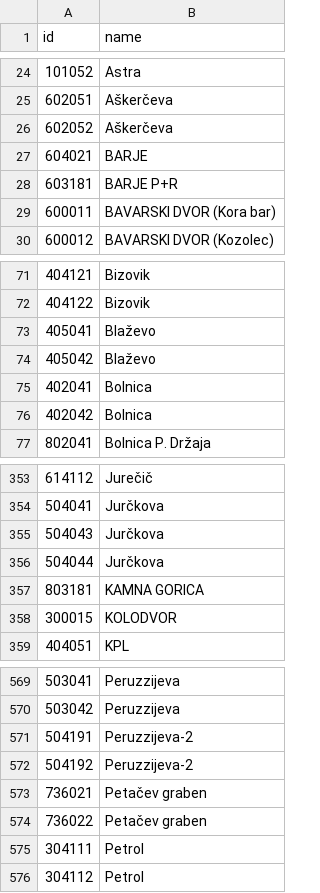
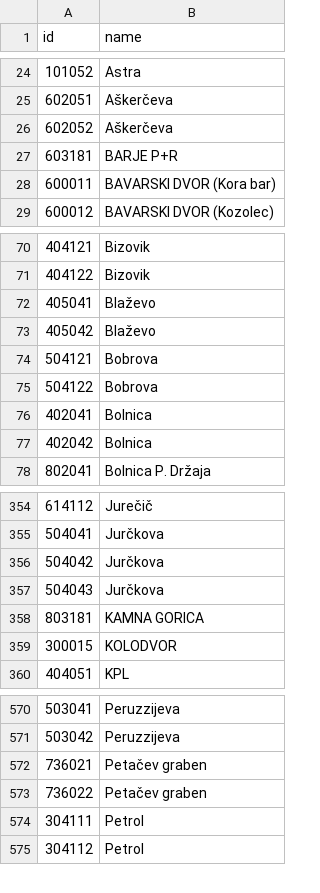
Before and after one commit to openstreetmap-si/bus-routes-osm-lpp, a CSV file: data/lpp/stops.csv, drawn as a sheet; only a part is shown, gaps mark what is left out; removed rows and columns are numbered as before the commit, all else as after; the diff names each change by its address in the sheet, - before the commit and + after, or states it on an @@ line.

```diff
--- a/data/lpp/stops.csv
+++ b/data/lpp/stops.csv
-row 27: 604021 | BARJE
+row 74: 504121 | Bobrova
+row 75: 504122 | Bobrova
+row 356: 504042 | Jurčkova
-row 356: 504044 | Jurčkova
-row 571: 504191 | Peruzzijeva-2
-row 572: 504192 | Peruzzijeva-2
```
Also changed, not shown: data/lpp/lines.csv, data/lpp/lines_stops.csv.
